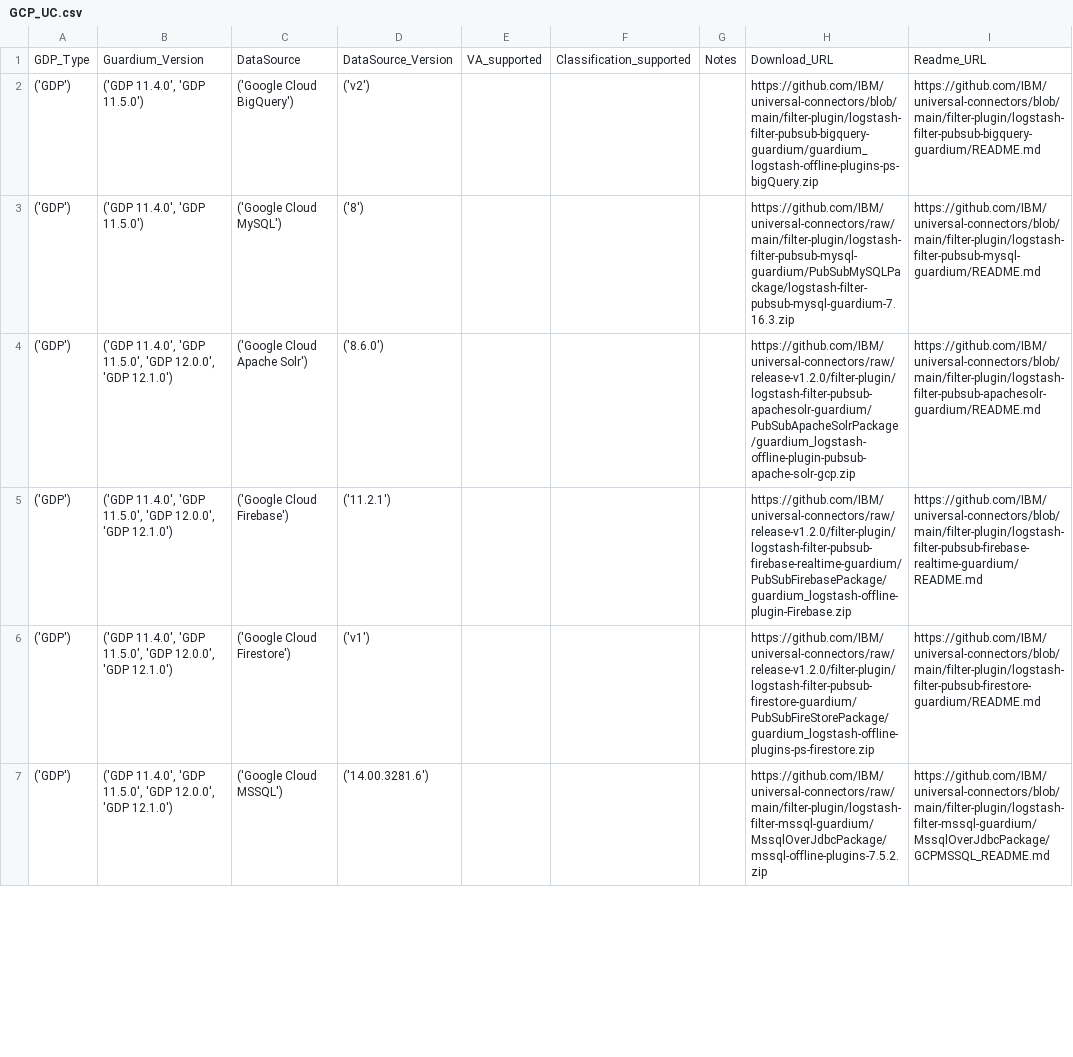
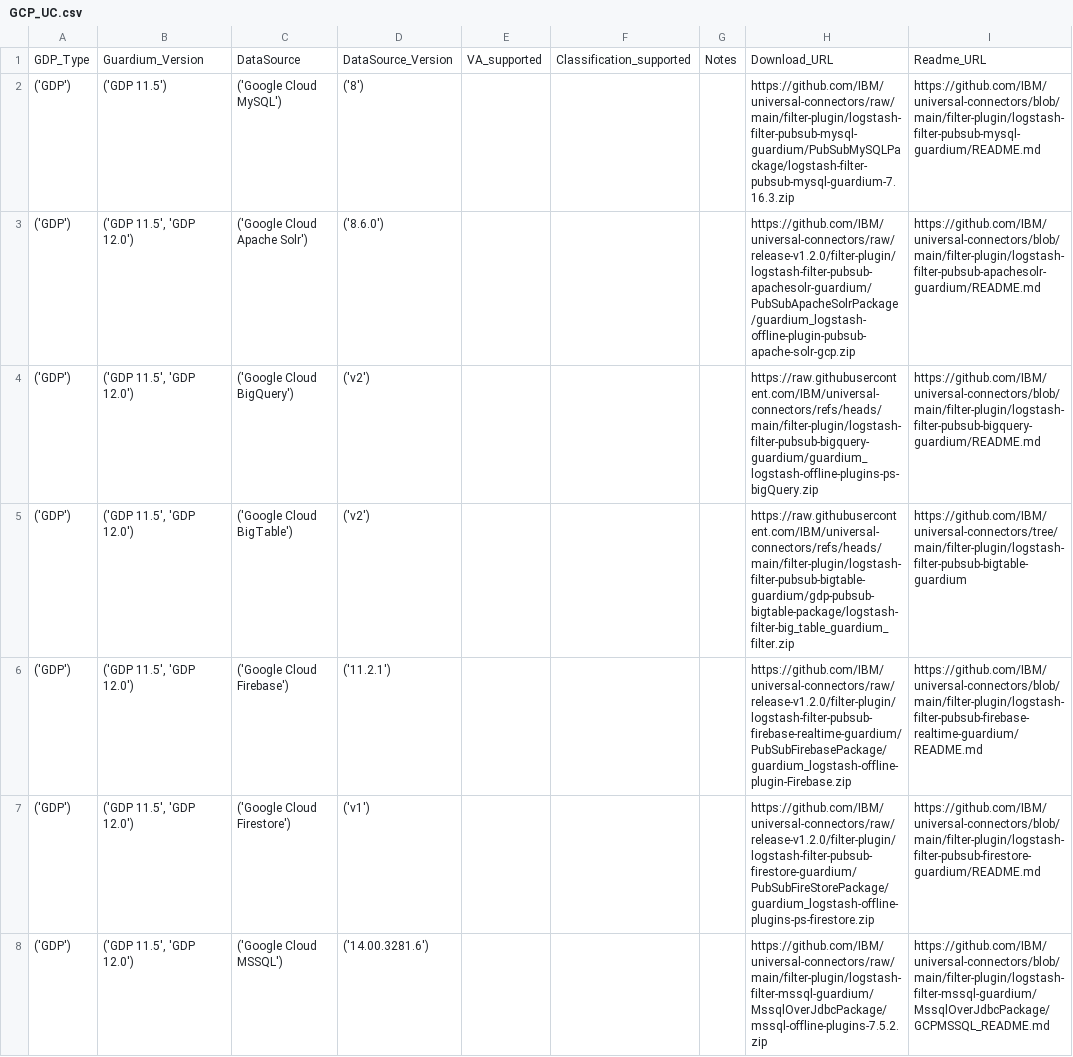
Before and after one commit to IBM/guardium-supported-datasources, a CSV file: consolidation-script2/data/output/csv/GCP_UC.csv, drawn as a sheet; only a part is shown; the diff covers the shown part only.

```diff
--- a/consolidation-script2/data/output/csv/GCP_UC.csv
+++ b/consolidation-script2/data/output/csv/GCP_UC.csv
@@ -1,7 +1,8 @@
 GDP_Type,Guardium_Version,DataSource,DataSource_Version,VA_supported,Classification_supported,Notes,Download_URL,Readme_URL
-('GDP'),"('GDP 11.4.0', 'GDP 11.5.0')",('Google Cloud BigQuery'),('v2'),,,,https://github.com/IBM/universal-connectors/blob/main/filter-plugin/logstash-filter-pubsub-bigquery-guardium/guardium_logstash-offline-plugins-ps-bigQuery.zip,https://github.com/IBM/universal-connectors/blob/main/filter-plugin/logstash-filter-pubsub-bigquery-guardium/README.md
-('GDP'),"('GDP 11.4.0', 'GDP 11.5.0')",('Google Cloud MySQL'),('8'),,,,https://github.com/IBM/universal-connectors/raw/main/filter-plugin/logstash-filter-pubsub-mysql-guardium/PubSubMySQLPackage/logstash-filter-pubsub-mysql-guardium-7.16.3.zip,https://github.com/IBM/universal-connectors/blob/main/filter-plugin/logstash-filter-pubsub-mysql-guardium/README.md
-('GDP'),"('GDP 11.4.0', 'GDP 11.5.0', 'GDP 12.0.0', 'GDP 12.1.0')",('Google Cloud Apache Solr'),('8.6.0'),,,,https://github.com/IBM/universal-connectors/raw/release-v1.2.0/filter-plugin/logstash-filter-pubsub-apachesolr-guardium/PubSubApacheSolrPackage/guardium_logstash-offline-plugin-pubsub-apache-solr-gcp.zip,https://github.com/IBM/universal-connectors/blob/main/filter-plugin/logstash-filter-pubsub-apachesolr-guardium/README.md
-('GDP'),"('GDP 11.4.0', 'GDP 11.5.0', 'GDP 12.0.0', 'GDP 12.1.0')",('Google Cloud Firebase'),('11.2.1'),,,,https://github.com/IBM/universal-connectors/raw/release-v1.2.0/filter-plugin/logstash-filter-pubsub-firebase-realtime-guardium/PubSubFirebasePackage/guardium_logstash-offline-plugin-Firebase.zip,https://github.com/IBM/universal-connectors/blob/main/filter-plugin/logstash-filter-pubsub-firebase-realtime-guardium/README.md
-('GDP'),"('GDP 11.4.0', 'GDP 11.5.0', 'GDP 12.0.0', 'GDP 12.1.0')",('Google Cloud Firestore'),('v1'),,,,https://github.com/IBM/universal-connectors/raw/release-v1.2.0/filter-plugin/logstash-filter-pubsub-firestore-guardium/PubSubFireStorePackage/guardium_logstash-offline-plugins-ps-firestore.zip,https://github.com/IBM/universal-connectors/blob/main/filter-plugin/logstash-filter-pubsub-firestore-guardium/README.md
-('GDP'),"('GDP 11.4.0', 'GDP 11.5.0', 'GDP 12.0.0', 'GDP 12.1.0')",('Google Cloud MSSQL'),('14.00.3281.6'),,,,https://github.com/IBM/universal-connectors/raw/main/filter-plugin/logstash-filter-mssql-guardium/MssqlOverJdbcPackage/mssql-offline-plugins-7.5.2.zip,https://github.com/IBM/universal-connectors/blob/main/filter-plugin/logstash-filter-mssql-guardium/MssqlOverJdbcPackage/GCPMSSQL_README.md
+('GDP'),('GDP 11.5'),('Google Cloud MySQL'),('8'),,,,https://github.com/IBM/universal-connectors/raw/main/filter-plugin/logstash-filter-pubsub-mysql-guardium/PubSubMySQLPackage/logstash-filter-pubsub-mysql-guardium-7.16.3.zip,https://github.com/IBM/universal-connectors/blob/main/filter-plugin/logstash-filter-pubsub-mysql-guardium/README.md
+('GDP'),"('GDP 11.5', 'GDP 12.0')",('Google Cloud Apache Solr'),('8.6.0'),,,,https://github.com/IBM/universal-connectors/raw/release-v1.2.0/filter-plugin/logstash-filter-pubsub-apachesolr-guardium/PubSubApacheSolrPackage/guardium_logstash-offline-plugin-pubsub-apache-solr-gcp.zip,https://github.com/IBM/universal-connectors/blob/main/filter-plugin/logstash-filter-pubsub-apachesolr-guardium/README.md
+('GDP'),"('GDP 11.5', 'GDP 12.0')",('Google Cloud BigQuery'),('v2'),,,,https://raw.githubusercontent.com/IBM/universal-connectors/refs/heads/main/filter-plugin/logstash-filter-pubsub-bigquery-guardium/guardium_logstash-offline-plugins-ps-bigQuery.zip,https://github.com/IBM/universal-connectors/blob/main/filter-plugin/logstash-filter-pubsub-bigquery-guardium/README.md
+('GDP'),"('GDP 11.5', 'GDP 12.0')",('Google Cloud BigTable'),('v2'),,,,https://raw.githubusercontent.com/IBM/universal-connectors/refs/heads/main/filter-plugin/logstash-filter-pubsub-bigtable-guardium/gdp-pubsub-bigtable-package/logstash-filter-big_table_guardium_filter.zip,https://github.com/IBM/universal-connectors/tree/main/filter-plugin/logstash-filter-pubsub-bigtable-guardium
+('GDP'),"('GDP 11.5', 'GDP 12.0')",('Google Cloud Firebase'),('11.2.1'),,,,https://github.com/IBM/universal-connectors/raw/release-v1.2.0/filter-plugin/logstash-filter-pubsub-firebase-realtime-guardium/PubSubFirebasePackage/guardium_logstash-offline-plugin-Firebase.zip,https://github.com/IBM/universal-connectors/blob/main/filter-plugin/logstash-filter-pubsub-firebase-realtime-guardium/README.md
+('GDP'),"('GDP 11.5', 'GDP 12.0')",('Google Cloud Firestore'),('v1'),,,,https://github.com/IBM/universal-connectors/raw/release-v1.2.0/filter-plugin/logstash-filter-pubsub-firestore-guardium/PubSubFireStorePackage/guardium_logstash-offline-plugins-ps-firestore.zip,https://github.com/IBM/universal-connectors/blob/main/filter-plugin/logstash-filter-pubsub-firestore-guardium/README.md
+('GDP'),"('GDP 11.5', 'GDP 12.0')",('Google Cloud MSSQL'),('14.00.3281.6'),,,,https://github.com/IBM/universal-connectors/raw/main/filter-plugin/logstash-filter-mssql-guardium/MssqlOverJdbcPackage/mssql-offline-plugins-7.5.2.zip,https://github.com/IBM/universal-connectors/blob/main/filter-plugin/logstash-filter-mssql-guardium/MssqlOverJdbcPackage/GCPMSSQL_README.md
```
Also changed, not shown: 17 added rows, 1 removed row and 15 edited cells elsewhere in this file, consolidation-script2/data/output/csv/AWS_UC.csv, consolidation-script2/data/output/csv/Azure_UC.csv, 34 other files.
